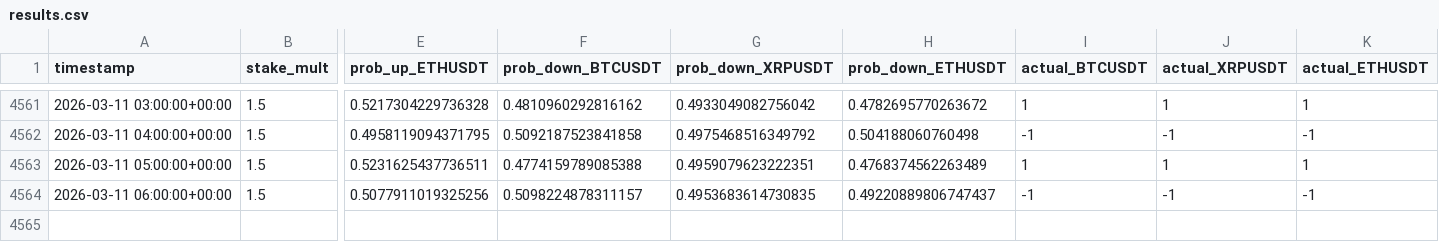
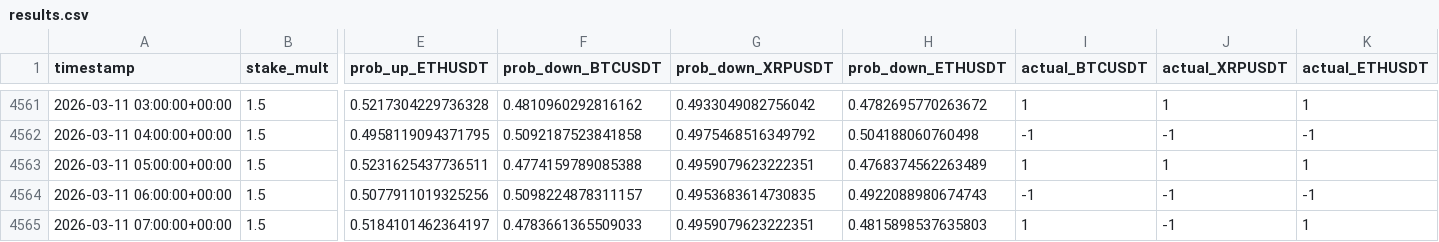
Before and after one commit to mtumalan/masha, a CSV file: data/results.csv, drawn as a sheet; only a part is shown, gaps mark what is left out; rows hold the shown columns only; the diff names each change by its address in the sheet, - before the commit and + after, or states it on an @@ line.

Commit message:
auto: append results up to 2026-03-11 11:00:11 UTC

```diff
--- a/data/results.csv
+++ b/data/results.csv
-H4564 (prob_down_ETHUSDT): 0.49220889806747437
+H4564 (prob_down_ETHUSDT): 0.4922088980674743
+row 4565: 2026-03-11 07:00:00+00:00 | 1.5 | 0.5184101462364197 | 0.4783661365509033 | 0.4959079623222351 | 0.4815898537635803 | 1 | -1 | 1
```
